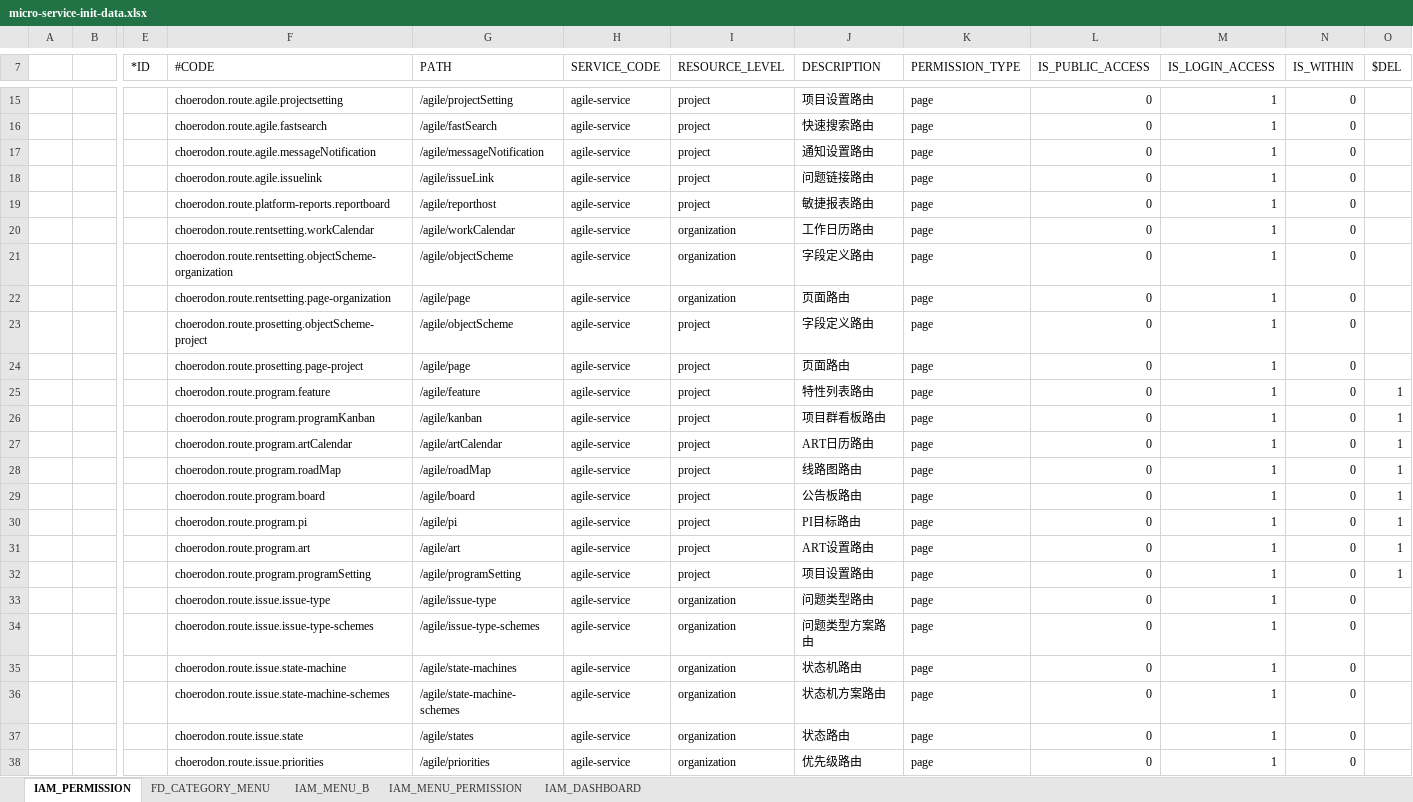
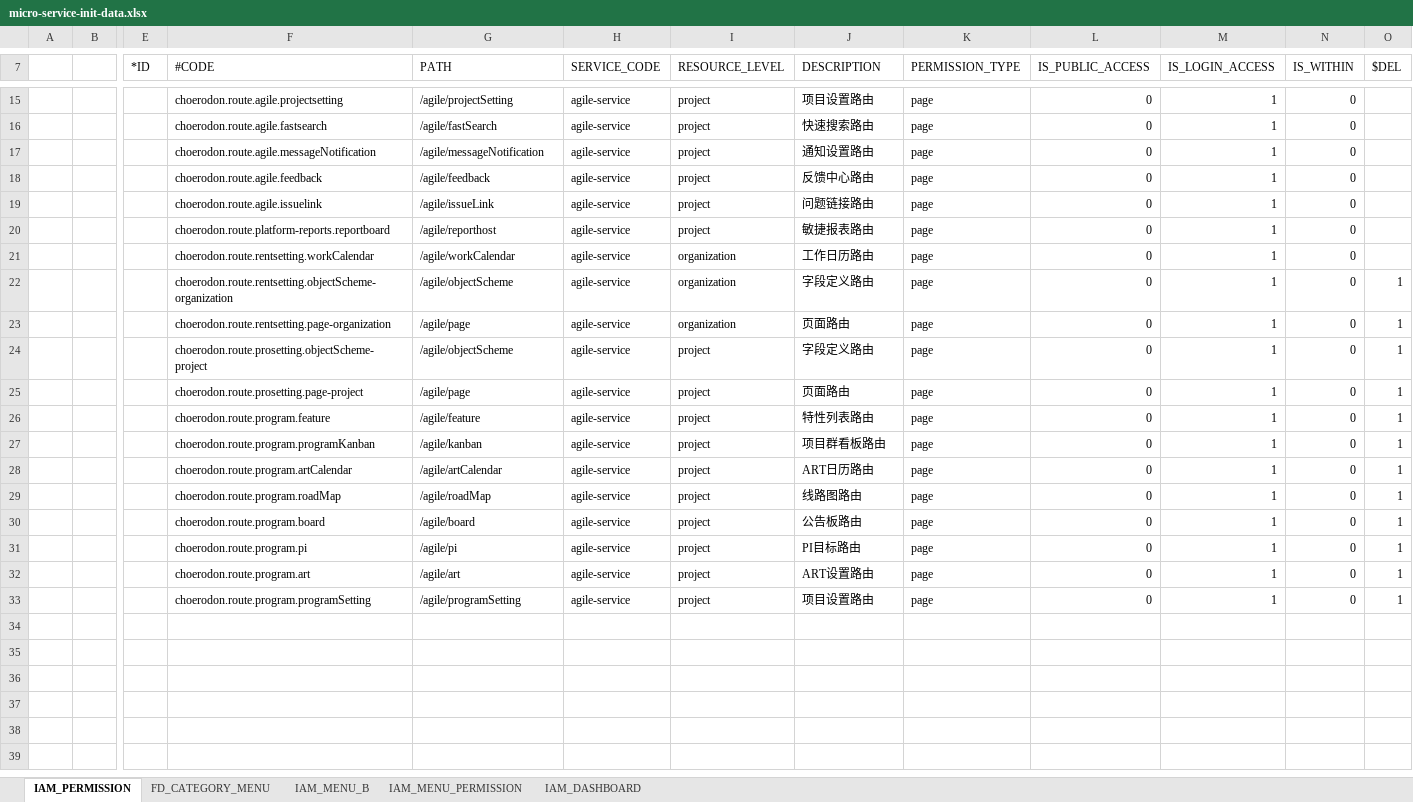
Before and after one commit to choerodon/agile-service-old, an Excel workbook: src/main/resources/script/front/micro-service-init-data.xlsx, sheet IAM_PERMISSION, drawn as a sheet; only a part is shown, gaps mark what is left out; values as stored, in another font and other column widths than the file's, no borders; removed rows and columns are numbered as before the commit, all else as after; rows hold the shown columns only; the diff names each change by its address in the sheet, - before the commit and + after, or states it on an @@ line.

```diff
--- a/src/main/resources/script/front/micro-service-init-data.xlsx (sheet IAM_PERMISSION)
+++ b/src/main/resources/script/front/micro-service-init-data.xlsx (sheet IAM_PERMISSION)
+row 18:  |  |  | choerodon.route.agile.feedback | /agile/feedback | agile-service | project | 反馈中心路由 | page | 0 | 1 | 0
-O22:O25 ($DEL): (empty)
+O22:O25 ($DEL): 1
-row 33:  |  |  | choerodon.route.issue.issue-type | /agile/issue-type | agile-service | organization | 问题类型路由 | page | 0 | 1 | 0
-row 34:  |  |  | choerodon.route.issue.issue-type-schemes | /agile/issue-type-schemes | agile-service | organization | 问题类型方案路由 | page | 0 | 1 | 0
-row 35:  |  |  | choerodon.route.issue.state-machine | /agile/state-machines | agile-service | organization | 状态机路由 | page | 0 | 1 | 0
-row 36:  |  |  | choerodon.route.issue.state-machine-schemes | /agile/state-machine-schemes | agile-service | organization | 状态机方案路由 | page | 0 | 1 | 0
-row 37:  |  |  | choerodon.route.issue.state | /agile/states | agile-service | organization | 状态路由 | page | 0 | 1 | 0
-row 38:  |  |  | choerodon.route.issue.priorities | /agile/priorities | agile-service | organization | 优先级路由 | page | 0 | 1 | 0
```
Also changed, not shown: sheet IAM_MENU_B, sheet FD_CATEGORY_MENU, sheet IAM_MENU_PERMISSION.
